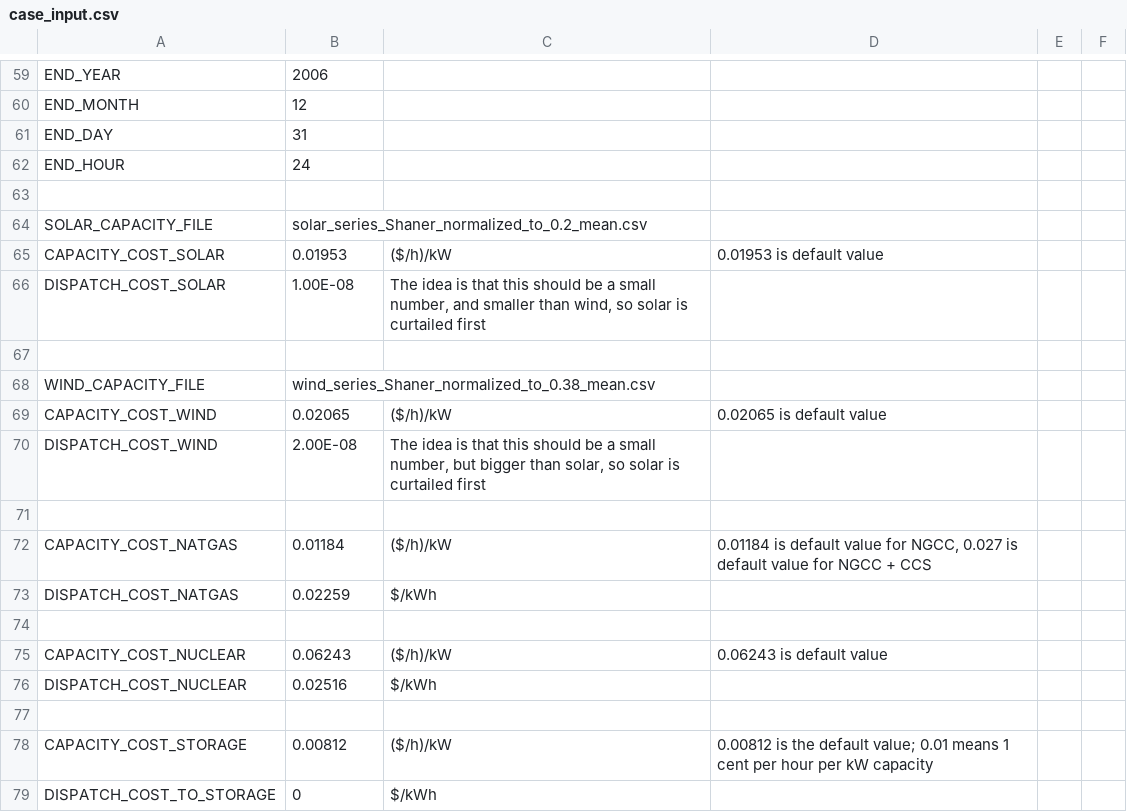
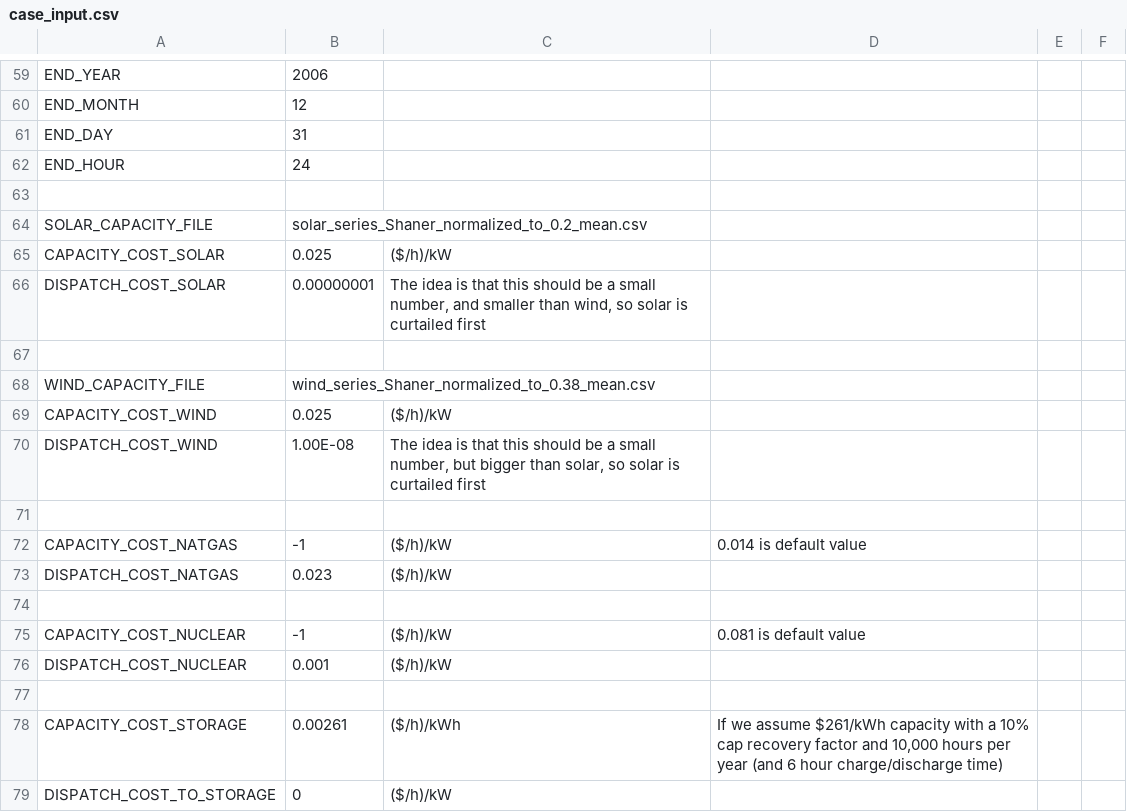
Before and after one commit to ClabEnergyProject/SEM-1, a CSV file: case_input.csv, drawn as a sheet; only a part is shown, gaps mark what is left out; the diff covers the shown part only.

```diff
--- a/case_input.csv
+++ b/case_input.csv
@@ -64,16 +64,16 @@ END_HOUR,24,,,,
 SOLAR_CAPACITY_FILE,solar_series_Shaner_normalized_to_0.2_mean.csv,,,,
-CAPACITY_COST_SOLAR,0.01953,($/h)/kW,0.01953 is default value,,
-DISPATCH_COST_SOLAR,1.00E-08,"The idea is that this should be a small number, and smaller than wind, so solar is curtailed first",,,
+CAPACITY_COST_SOLAR,0.025,($/h)/kW,,,
+DISPATCH_COST_SOLAR,0.00000001,"The idea is that this should be a small number, and smaller than wind, so solar is curtailed first",,,
 ,,,,,
 WIND_CAPACITY_FILE,wind_series_Shaner_normalized_to_0.38_mean.csv,,,,
-CAPACITY_COST_WIND,0.02065,($/h)/kW,0.02065 is default value,,
-DISPATCH_COST_WIND,2.00E-08,"The idea is that this should be a small number, but bigger than solar, so solar is curtailed first",,,
+CAPACITY_COST_WIND,0.025,($/h)/kW,,,
+DISPATCH_COST_WIND,1.00E-08,"The idea is that this should be a small number, but bigger than solar, so solar is curtailed first",,,
 ,,,,,
-CAPACITY_COST_NATGAS,0.01184,($/h)/kW,"0.01184 is default value for NGCC, 0.027 is default value for NGCC + CCS",,
-DISPATCH_COST_NATGAS,0.02259,$/kWh,,,
+CAPACITY_COST_NATGAS,-1,($/h)/kW,0.014 is default value,,
+DISPATCH_COST_NATGAS,0.023,($/h)/kW,,,
 ,,,,,
-CAPACITY_COST_NUCLEAR,0.06243,($/h)/kW,0.06243 is default value,,
-DISPATCH_COST_NUCLEAR,0.02516,$/kWh,,,
+CAPACITY_COST_NUCLEAR,-1,($/h)/kW,0.081 is default value,,
+DISPATCH_COST_NUCLEAR,0.001,($/h)/kW,,,
 ,,,,,
-CAPACITY_COST_STORAGE,0.00812,($/h)/kW,0.00812 is the default value; 0.01 means 1 cent per hour per kW capacity,,
-DISPATCH_COST_TO_STORAGE,0,$/kWh,,,
+CAPACITY_COST_STORAGE,0.00261,($/h)/kWh,"If we assume $261/kWh capacity with a 10% cap recovery factor and 10,000 hours per year (and 6 hour charge/discharge time)",,
+DISPATCH_COST_TO_STORAGE,0,($/h)/kW,,,
```
Also changed, not shown: 2 added rows, 1 removed row and 12 edited cells elsewhere in this file, 2 other files.
